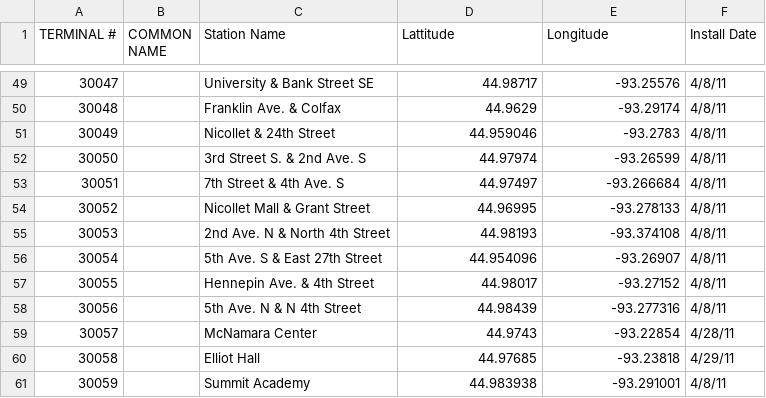
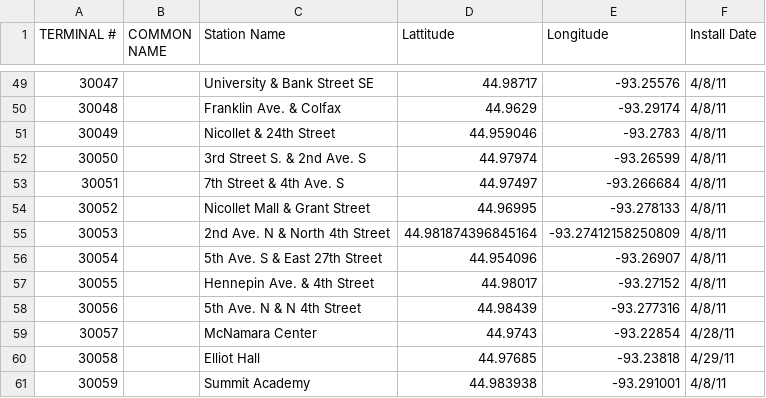
Before and after one commit to MinnPost/minnpost-nice-ride, a CSV file: data/2011_Station_Locations.csv, drawn as a sheet; only a part is shown, gaps mark what is left out.

Commit message:
Fixing bad nice ride data for coordinates of a station.

```diff
--- a/data/2011_Station_Locations.csv
+++ b/data/2011_Station_Locations.csv
@@ -54,3 +54,3 @@ TERMINAL  #,COMMON NAME,Station Name,Lattitude,Longitude,Install Date
 30052,,Nicollet Mall & Grant Street,44.96995,-93.278133,4/8/11
-30053,,2nd Ave. N & North 4th Street,44.98193,-93.374108,4/8/11
+30053,,2nd Ave. N & North 4th Street,44.981874396845164,-93.27412158250809,4/8/11
 30054,,5th Ave. S & East 27th Street,44.954096,-93.26907,4/8/11
```
